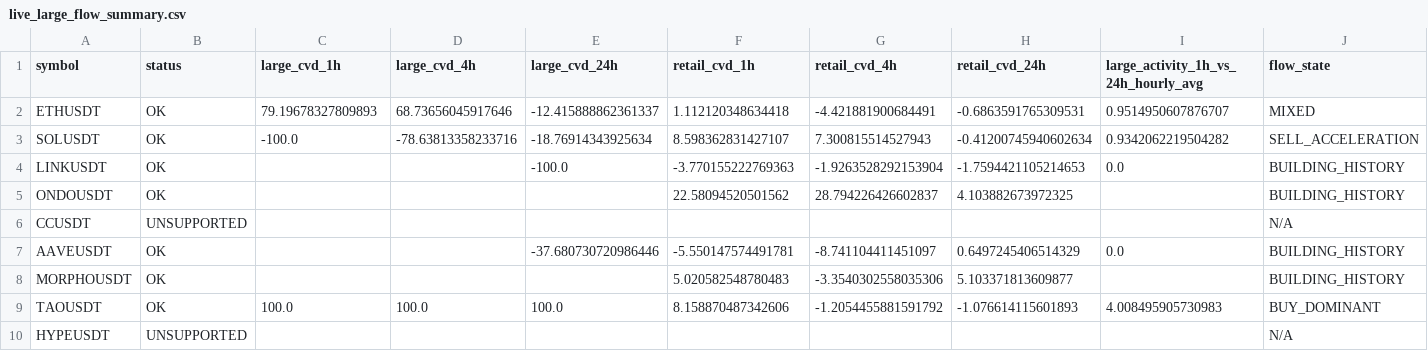
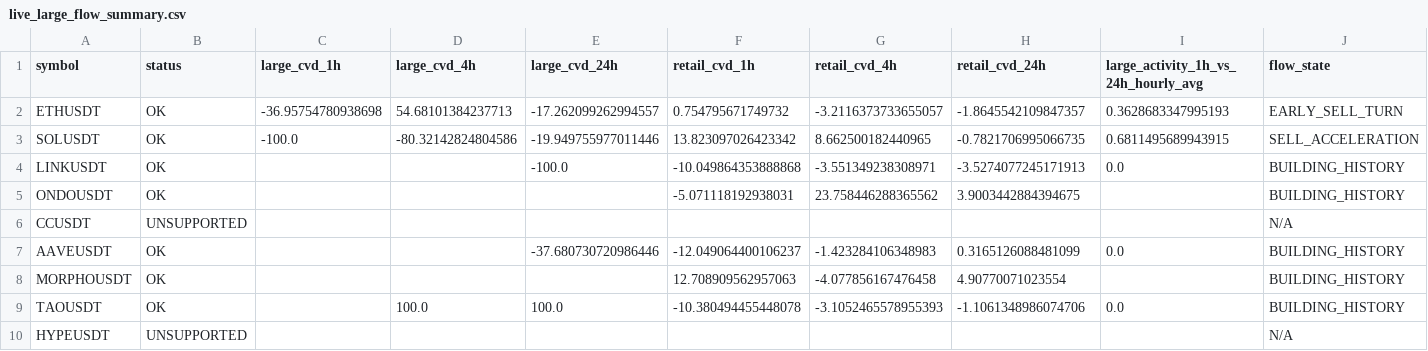
Before and after one commit to sovet12345688-debug/master-alt-cvd, a CSV file: live_flow/output/live_large_flow_summary.csv, drawn as a sheet; only a part is shown; the diff covers the shown part only.

```diff
--- a/live_flow/output/live_large_flow_summary.csv
+++ b/live_flow/output/live_large_flow_summary.csv
@@ -1,10 +1,10 @@
 symbol,status,large_cvd_1h,large_cvd_4h,large_cvd_24h,retail_cvd_1h,retail_cvd_4h,retail_cvd_24h,large_activity_1h_vs_24h_hourly_avg,flow_state
-ETHUSDT,OK,79.19678327809893,68.73656045917646,-12.415888862361337,1.112120348634418,-4.421881900684491,-0.6863591765309531,0.9514950607876707,MIXED
-SOLUSDT,OK,-100.0,-78.63813358233716,-18.76914343925634,8.598362831427107,7.300815514527943,-0.41200745940602634,0.9342062219504282,SELL_ACCELERATION
-LINKUSDT,OK,,,-100.0,-3.770155222769363,-1.9263528292153904,-1.7594421105214653,0.0,BUILDING_HISTORY
-ONDOUSDT,OK,,,,22.58094520501562,28.794226426602837,4.103882673972325,,BUILDING_HISTORY
+ETHUSDT,OK,-36.95754780938698,54.68101384237713,-17.262099262994557,0.754795671749732,-3.2116373733655057,-1.8645542109847357,0.3628683347995193,EARLY_SELL_TURN
+SOLUSDT,OK,-100.0,-80.32142824804586,-19.949755977011446,13.823097026423342,8.662500182440965,-0.7821706995066735,0.6811495689943915,SELL_ACCELERATION
+LINKUSDT,OK,,,-100.0,-10.049864353888868,-3.551349238308971,-3.5274077245171913,0.0,BUILDING_HISTORY
+ONDOUSDT,OK,,,,-5.071118192938031,23.758446288365562,3.9003442884394675,,BUILDING_HISTORY
 CCUSDT,UNSUPPORTED,,,,,,,,N/A
-AAVEUSDT,OK,,,-37.680730720986446,-5.550147574491781,-8.741104411451097,0.6497245406514329,0.0,BUILDING_HISTORY
-MORPHOUSDT,OK,,,,5.020582548780483,-3.3540302558035306,5.103371813609877,,BUILDING_HISTORY
-TAOUSDT,OK,100.0,100.0,100.0,8.158870487342606,-1.2054455881591792,-1.076614115601893,4.008495905730983,BUY_DOMINANT
+AAVEUSDT,OK,,,-37.680730720986446,-12.049064400106237,-1.423284106348983,0.3165126088481099,0.0,BUILDING_HISTORY
+MORPHOUSDT,OK,,,,12.708909562957063,-4.077856167476458,4.90770071023554,,BUILDING_HISTORY
+TAOUSDT,OK,,100.0,100.0,-10.380494455448078,-3.1052465578955393,-1.1061348986074706,0.0,BUILDING_HISTORY
 HYPEUSDT,UNSUPPORTED,,,,,,,,N/A
```
Also changed, not shown: 43 edited cells elsewhere in this file, live_flow/data/hourly_large_flow_bins.csv, 2 other files.
